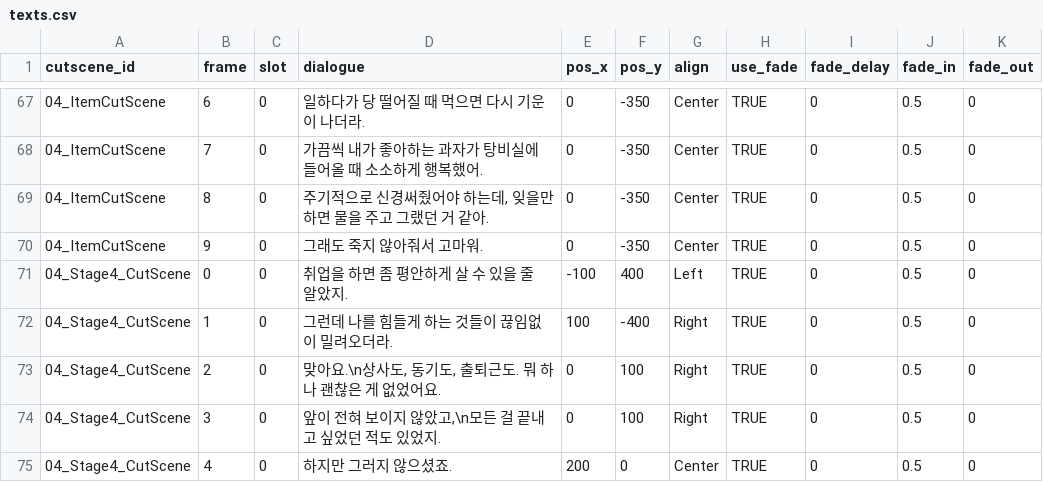
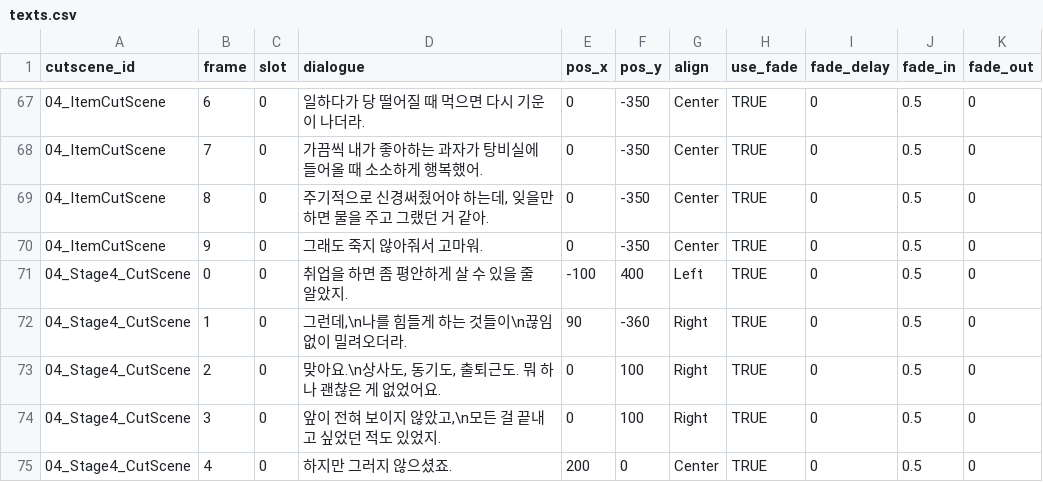
Before and after one commit to huijeanjang/INXP_UNIJAM2026, a CSV file: Assets/Datas/CutScene/Csv/texts.csv, drawn as a sheet; only a part is shown, gaps mark what is left out.

```diff
--- a/Assets/Datas/CutScene/Csv/texts.csv
+++ b/Assets/Datas/CutScene/Csv/texts.csv
@@ -71,3 +71,3 @@
 04_Stage4_CutScene,0,0,취업을 하면 좀 평안하게 살 수 있을 줄 알았지.,-100,400,Left,TRUE,0,0.5,0
-04_Stage4_CutScene,1,0,그런데 나를 힘들게 하는 것들이 끊임없이 밀려오더라.,100,-400,Right,TRUE,0,0.5,0
+04_Stage4_CutScene,1,0,"그런데,\n나를 힘들게 하는 것들이\n끊임없이 밀려오더라.",90,-360,Right,TRUE,0,0.5,0
 04_Stage4_CutScene,2,0,"맞아요.\n상사도, 동기도, 출퇴근도. 뭐 하나 괜찮은 게 없었어요.",0,100,Right,TRUE,0,0.5,0
```
Also changed, not shown: 5 other files.
